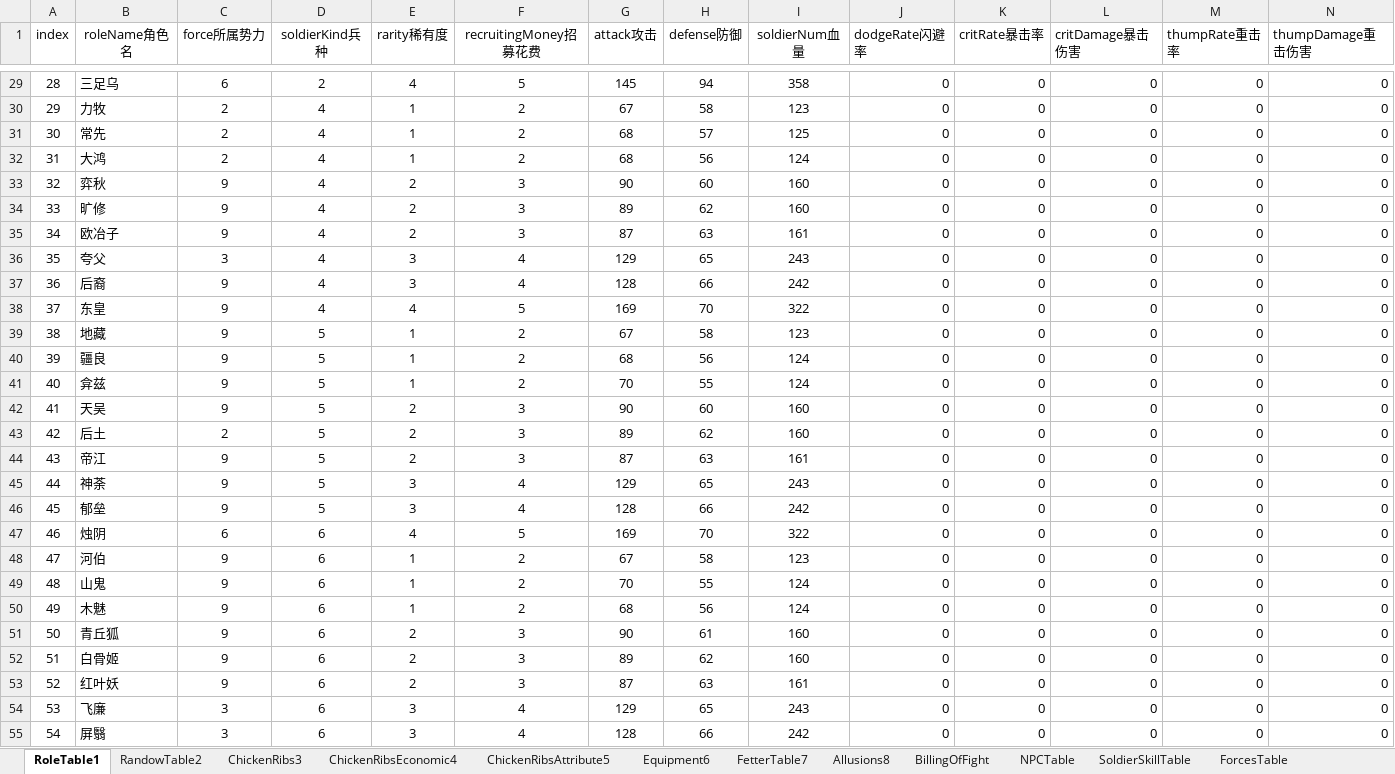
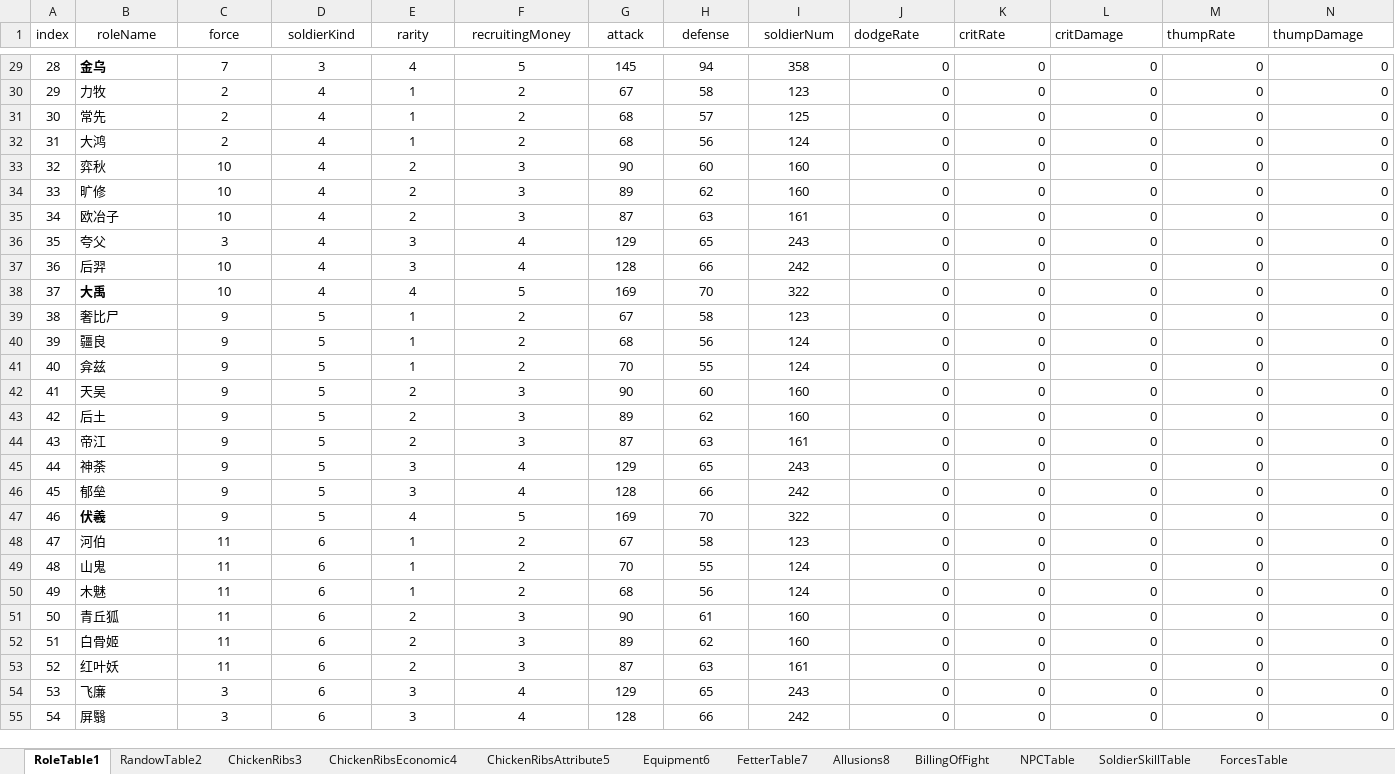
Before and after one commit to MiYanLiang/GameCommon, an Excel workbook: ThreeKillGame/Assets/StreamingAssets/TableFiles/111.xlsx, sheet RoleTable1, drawn as a sheet; only a part is shown, gaps mark what is left out; values as stored, in another font and other column widths than the file's, no borders; conditional formats not drawn; the diff covers the shown part only; the diff names each change by its address in the sheet, - before the commit and + after, or states it on an @@ line.

```diff
--- a/ThreeKillGame/Assets/StreamingAssets/TableFiles/111.xlsx (sheet RoleTable1)
+++ b/ThreeKillGame/Assets/StreamingAssets/TableFiles/111.xlsx (sheet RoleTable1)
-B1: roleName角色名
+B1: roleName
-C1: force所属势力
+C1: force
-D1: soldierKind兵种
+D1: soldierKind
-E1: rarity稀有度
+E1: rarity
-F1: recruitingMoney招募花费
+F1: recruitingMoney
-G1: attack攻击
+G1: attack
-H1: defense防御
+H1: defense
-I1: soldierNum血量
+I1: soldierNum
-J1: dodgeRate闪避率
+J1: dodgeRate
-K1: critRate暴击率
+K1: critRate
-L1: critDamage暴击伤害
+L1: critDamage
-M1: thumpRate重击率
+M1: thumpRate
-N1: thumpDamage重击伤害
+N1: thumpDamage
-B29 (roleName): 三足乌
+B29 (roleName): 金乌
-B29 bold: off
+B29 bold: on
-C29 (force): 6
+C29 (force): 7
-D29 (soldierKind): 2
+D29 (soldierKind): 3
-C33:C35 (force): 9
+C33:C35 (force): 10
-B37 (roleName): 后裔
+B37 (roleName): 后羿
-C37:C38 (force): 9
+C37:C38 (force): 10
-B38 (roleName): 东皇
+B38 (roleName): 大禹
-B38 bold: off
+B38 bold: on
-B39 (roleName): 地藏
+B39 (roleName): 奢比尸
-C43 (force): 2
+C43 (force): 9
-B47 (roleName): 烛阴
+B47 (roleName): 伏羲
-B47 bold: off
+B47 bold: on
-C47 (force): 6
+C47 (force): 9
-D47 (soldierKind): 6
+D47 (soldierKind): 5
-C48:C53 (force): 9
+C48:C53 (force): 11
```
Also changed, not shown: 70 edited cells and cell formats elsewhere in this sheet, sheet ChickenRibs3, sheet FetterTable7, formulas that keep their value, 11 other files.
